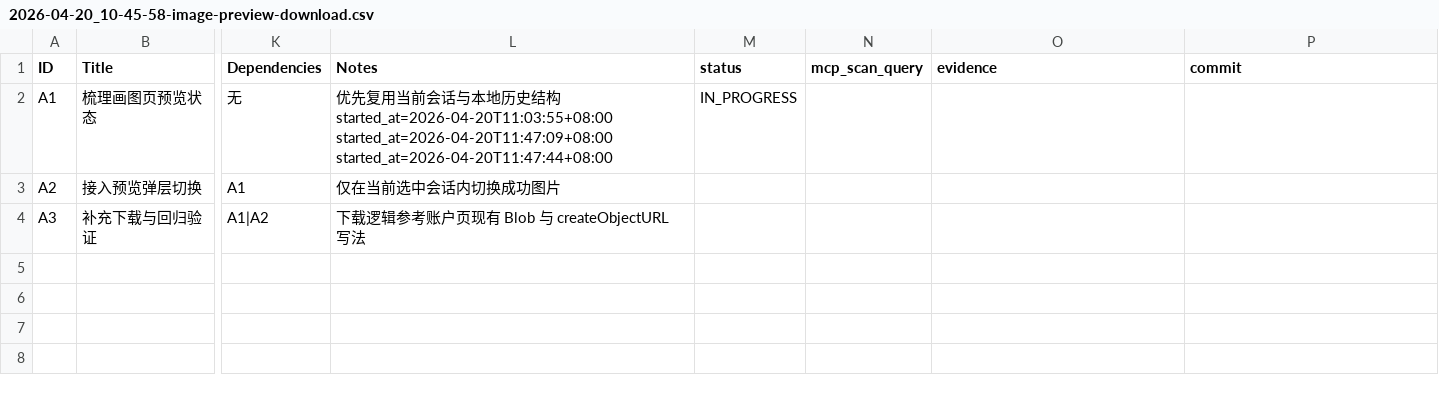
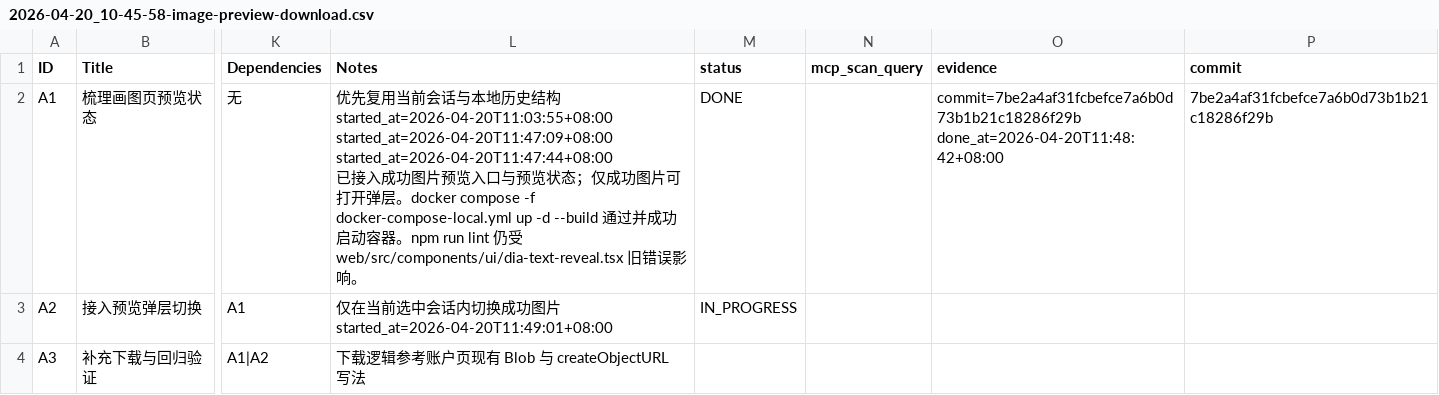
Before and after one commit to dofastted/chatgpt2api, a CSV file: issues/2026-04-20_10-45-58-image-preview-download.csv, drawn as a sheet; only a part is shown, gaps mark what is left out; ↵ is a line break in a cell; the diff names each change by its address in the sheet, - before the commit and + after, or states it on an @@ line.

Commit message:
feat: add image preview navigation

```diff
--- a/issues/2026-04-20_10-45-58-image-preview-download.csv
+++ b/issues/2026-04-20_10-45-58-image-preview-download.csv
-L2 (Notes): …started_at=2026-04-20T11:47:09+08:00 ↵ started_at=2026-04-20T11:47:44+08:00
+L2 (Notes): …started_at=2026-04-20T11:47:09+08:00 ↵ started_at=2026-04-20T11:47:44+08:00 ↵ 已接入成功图片预览入口与预览状态；仅成功图片可打开弹层。docker compose -f docker-compose-local.yml up -d --build 通过并成功启动容器。npm run lint 仍受 web/src/components/ui/dia-text-reveal.tsx 旧错误影响。
-M2 (status): IN_PROGRESS
+M2 (status): DONE
-O2 (evidence): (empty)
+O2 (evidence): commit=7be2a4af31fcbefce7a6b0d73b1b21c18286f29b done_at=2026-04-20T11:48:42+08:00
-P2 (commit): (empty)
+P2 (commit): 7be2a4af31fcbefce7a6b0d73b1b21c18286f29b
-L3 (Notes): 仅在当前选中会话内切换成功图片
+L3 (Notes): 仅在当前选中会话内切换成功图片 ↵ started_at=2026-04-20T11:49:01+08:00
-M3 (status): (empty)
+M3 (status): IN_PROGRESS
```
Also changed, not shown: 1 other file.
